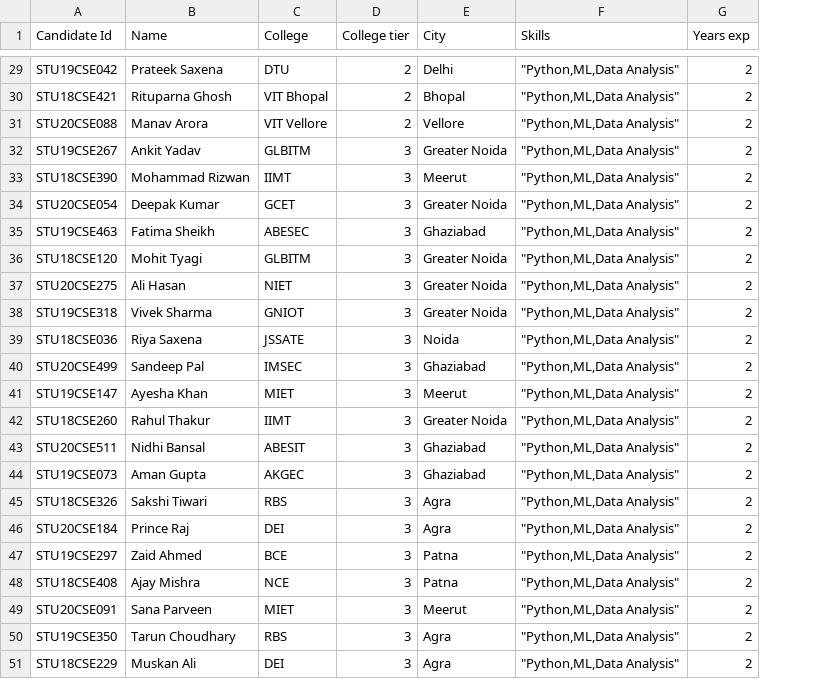
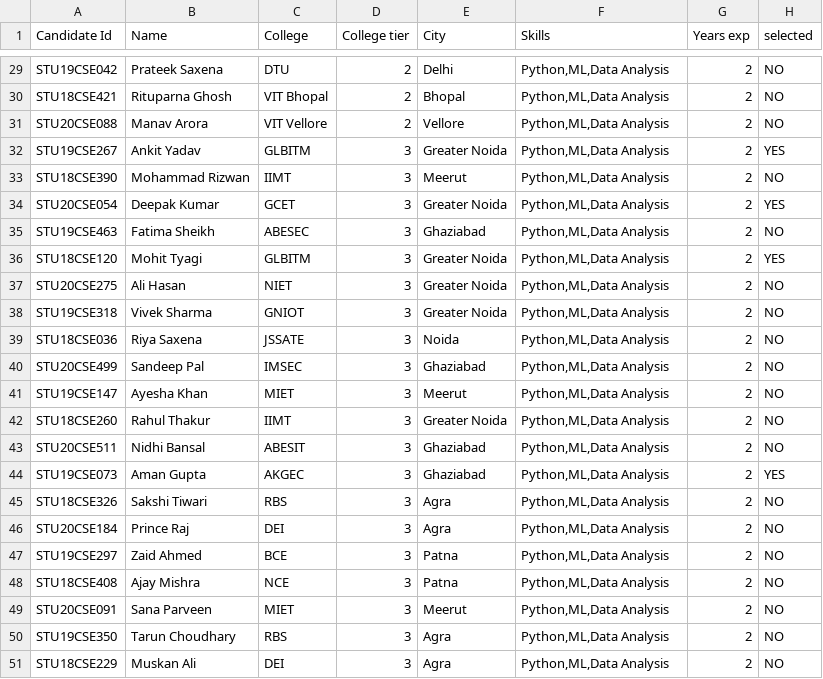
Before and after one commit to shreyHack3000/FairHire, a CSV file: data/sample_hiring_data.csv, drawn as a sheet; only a part is shown, gaps mark what is left out; the diff covers the shown part only; the diff names each change by its address in the sheet, - before the commit and + after, or states it on an @@ line.

Commit message:
Sample data added

```diff
--- a/data/sample_hiring_data.csv
+++ b/data/sample_hiring_data.csv
+column H (selected), rows 29-51: NO | NO | NO | YES | NO | YES | NO | YES | NO | NO | NO | NO | NO | NO | NO | YES | NO | NO | NO | NO | NO | NO | NO
-F29:F51 (Skills): "Python,ML,Data Analysis"
+F29:F51 (Skills): Python,ML,Data Analysis
```
Also changed, not shown: 31 edited cells elsewhere in this file.
